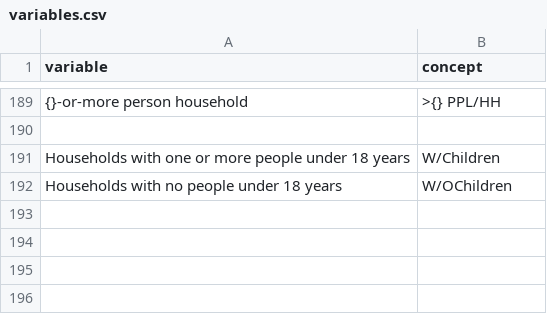
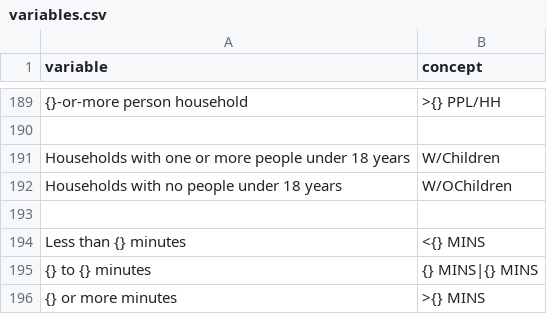
Before and after one commit to JackKirbyCook82/uscensus, a CSV file: variables.csv, drawn as a sheet; only a part is shown, gaps mark what is left out; the diff names each change by its address in the sheet, - before the commit and + after, or states it on an @@ line.

```diff
--- a/variables.csv
+++ b/variables.csv
+row 193: (empty)
+row 194: Less than {} minutes | <{} MINS
+row 195: {} to {} minutes | {} MINS|{} MINS
+row 196: {} or more minutes | >{} MINS
```
Also changed, not shown: specs.csv.
